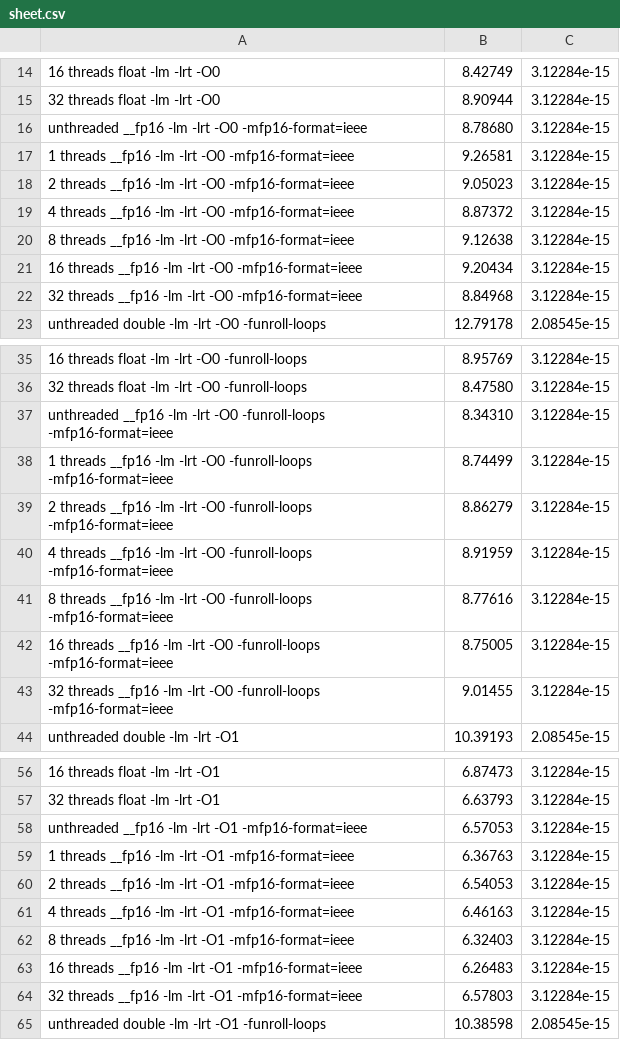
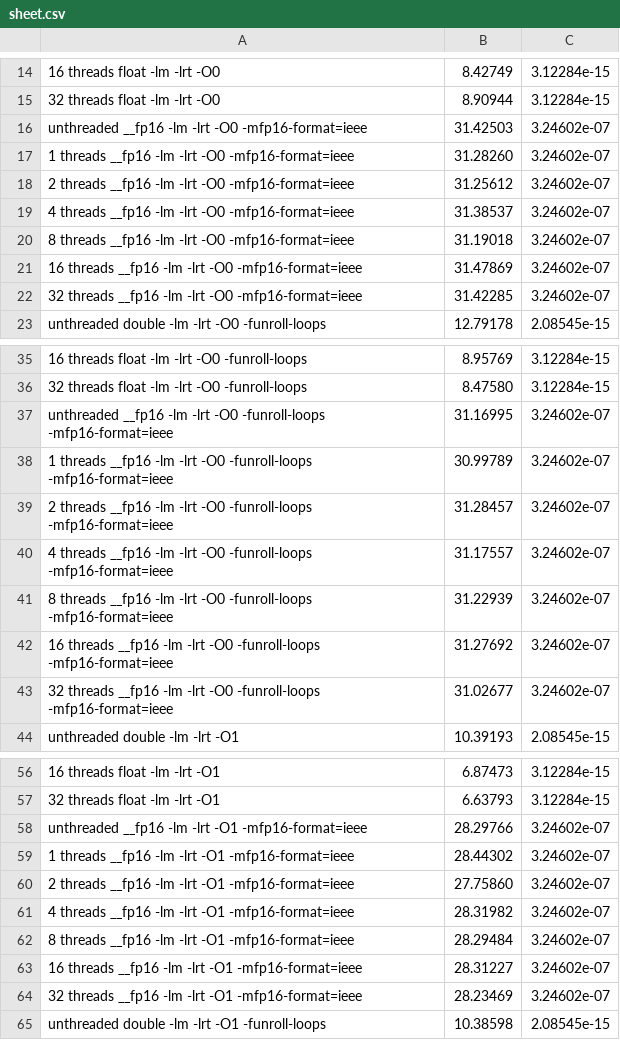
Before and after one commit to DaniMarts/eee3096s, a CSV file: Prac3/sheet.csv, drawn as a sheet; only a part is shown, gaps mark what is left out; the diff covers the shown part only; the diff names each change by its address in the sheet, - before the commit and + after, or states it on an @@ line.

```diff
--- a/Prac3/sheet.csv
+++ b/Prac3/sheet.csv
-B16: 8.78680
+B16: 31.42503
-C16:C22: 3.12284e-15
+C16:C22: 3.24602e-07
-B17: 9.26581
+B17: 31.28260
-B18: 9.05023
+B18: 31.25612
-B19: 8.87372
+B19: 31.38537
-B20: 9.12638
+B20: 31.19018
-B21: 9.20434
+B21: 31.47869
-B22: 8.84968
+B22: 31.42285
-B37: 8.34310
+B37: 31.16995
-C37:C43: 3.12284e-15
+C37:C43: 3.24602e-07
-B38: 8.74499
+B38: 30.99789
-B39: 8.86279
+B39: 31.28457
-B40: 8.91959
+B40: 31.17557
-B41: 8.77616
+B41: 31.22939
-B42: 8.75005
+B42: 31.27692
-B43: 9.01455
+B43: 31.02677
-B58: 6.57053
+B58: 28.29766
-C58:C64: 3.12284e-15
+C58:C64: 3.24602e-07
-B59: 6.36763
+B59: 28.44302
-B60: 6.54053
+B60: 27.75860
-B61: 6.46163
+B61: 28.31982
-B62: 6.32403
+B62: 28.29484
-B63: 6.26483
+B63: 28.31227
-B64: 6.57803
+B64: 28.23469
```
Also changed, not shown: 127 edited cells elsewhere in this file, 6 other files.
